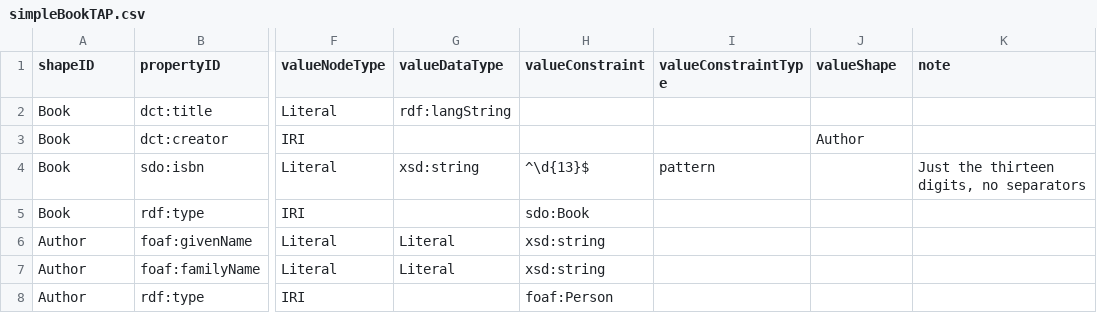
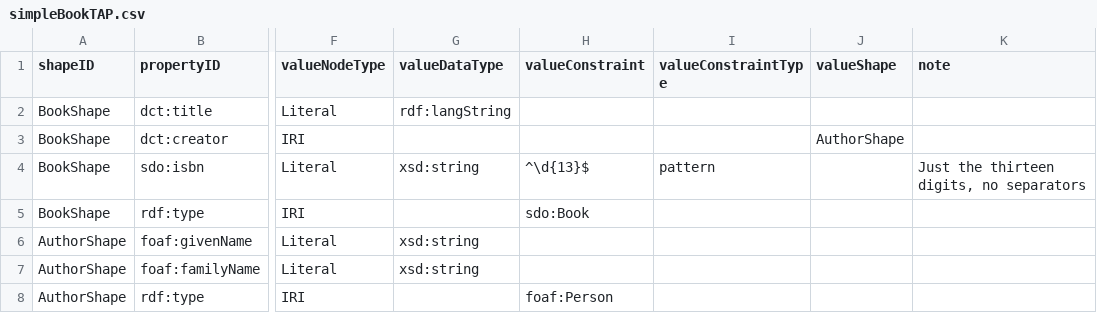
Before and after one commit to dcmi/dctap, a CSV file: examples/simple-book/simpleBookTAP.csv, drawn as a sheet; only a part is shown, gaps mark what is left out; the diff names each change by its address in the sheet, - before the commit and + after, or states it on an @@ line.

Commit message:
fixing a couple of errors

```diff
--- a/examples/simple-book/simpleBookTAP.csv
+++ b/examples/simple-book/simpleBookTAP.csv
-A2:A5 (shapeID): Book
+A2:A5 (shapeID): BookShape
-J3 (valueShape): Author
+J3 (valueShape): AuthorShape
-A6:A8 (shapeID): Author
+A6:A8 (shapeID): AuthorShape
-G6:G7 (valueDataType): Literal
+G6:G7 (valueDataType): xsd:string
-H6:H7 (valueConstraint): xsd:string
+H6:H7 (valueConstraint): (empty)
```
